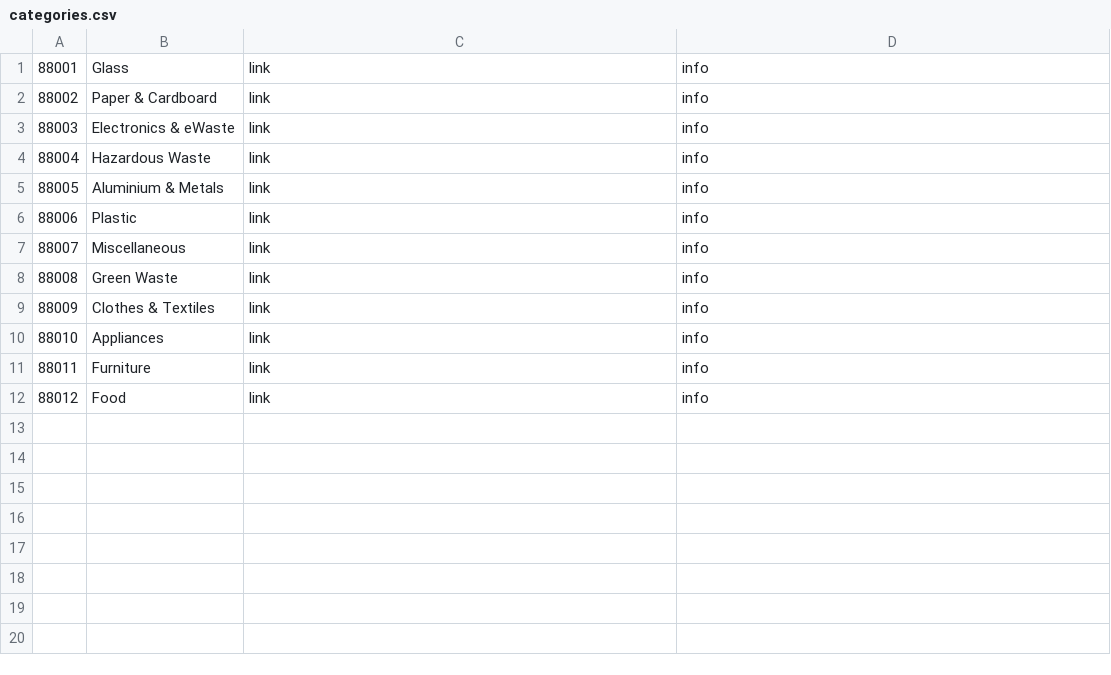
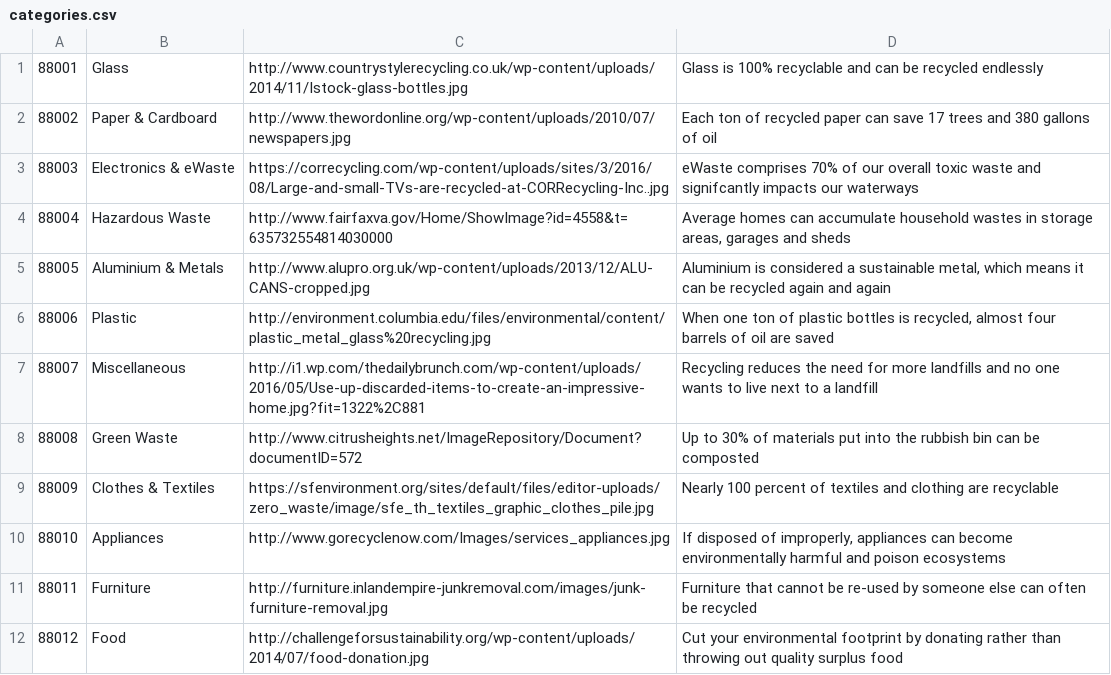
Before and after one commit to GroupProjects-hihi2017/TeamHoppers, a CSV file: categories.csv, drawn as a sheet.

Commit message:
additional categories data

```diff
--- a/categories.csv
+++ b/categories.csv
@@ -1,12 +1,12 @@
-88001,Glass,link,info
-88002,Paper & Cardboard,link,info
-88003,Electronics & eWaste,link,info
-88004,Hazardous Waste,link,info
-88005,Aluminium & Metals,link,info
-88006,Plastic,link,info
-88007,Miscellaneous,link,info
-88008,Green Waste,link,info
-88009,Clothes & Textiles,link,info
-88010,Appliances,link,info
-88011,Furniture,link,info
-88012,Food,link,info
+88001,Glass,http://www.countrystylerecycling.co.uk/wp-content/uploads/2014/11/Istock-glass-bottles.jpg,Glass is 100% recyclable and can be recycled endlessly
+88002,Paper & Cardboard,http://www.thewordonline.org/wp-content/uploads/2010/07/newspapers.jpg,Each ton of recycled paper can save 17 trees and 380 gallons of oil
+88003,Electronics & eWaste,https://correcycling.com/wp-content/uploads/sites/3/2016/08/Large-and-small-TVs-are-recycled-at-CORRecycling-Inc..jpg,eWaste comprises 70% of our overall toxic waste and signifcantly impacts our waterways
+88004,Hazardous Waste,http://www.fairfaxva.gov/Home/ShowImage?id=4558&t=635732554814030000,"Average homes can accumulate household wastes in storage areas, garages and sheds"
+88005,Aluminium & Metals,http://www.alupro.org.uk/wp-content/uploads/2013/12/ALU-CANS-cropped.jpg,"Aluminium is considered a sustainable metal, which means it can be recycled again and again"
+88006,Plastic,http://environment.columbia.edu/files/environmental/content/plastic_metal_glass%20recycling.jpg,"When one ton of plastic bottles is recycled, almost four barrels of oil are saved"
+88007,Miscellaneous,http://i1.wp.com/thedailybrunch.com/wp-content/uploads/2016/05/Use-up-discarded-items-to-create-an-impressive-home.jpg?fit=1322%2C881,Recycling reduces the need for more landfills and no one wants to live next to a landfill
+88008,Green Waste,http://www.citrusheights.net/ImageRepository/Document?documentID=572,Up to 30% of materials put into the rubbish bin can be composted
+88009,Clothes & Textiles,https://sfenvironment.org/sites/default/files/editor-uploads/zero_waste/image/sfe_th_textiles_graphic_clothes_pile.jpg,Nearly 100 percent of textiles and clothing are recyclable
+88010,Appliances,http://www.gorecyclenow.com/Images/services_appliances.jpg,"If disposed of improperly, appliances can become environmentally harmful and poison ecosystems"
+88011,Furniture,http://furniture.inlandempire-junkremoval.com/images/junk-furniture-removal.jpg,Furniture that cannot be re-used by someone else can often be recycled
+88012,Food,http://challengeforsustainability.org/wp-content/uploads/2014/07/food-donation.jpg,Cut your environmental footprint by donating rather than throwing out quality surplus food
```
